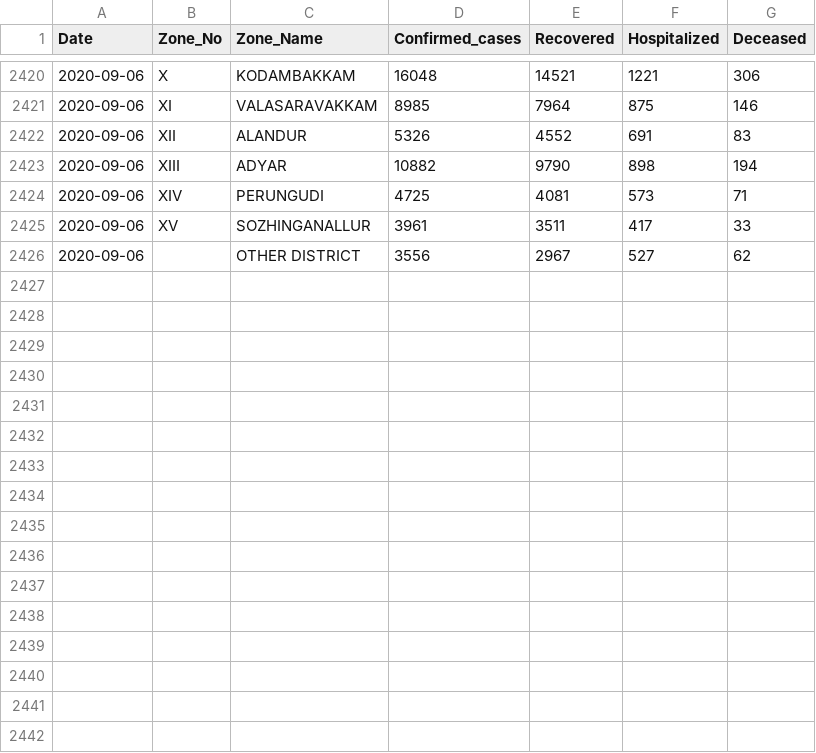
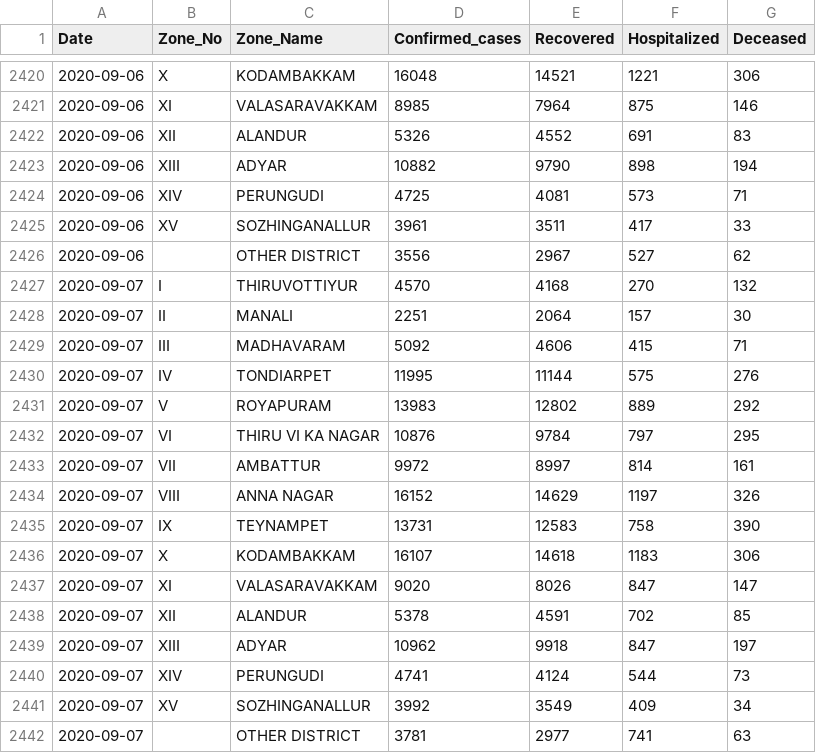
Before and after one commit to elseasama/covid19chennai, a CSV file: chennai_data/cases.csv, drawn as a sheet; only a part is shown, gaps mark what is left out.

Commit message:
Update cases.csv

```diff
--- a/chennai_data/cases.csv
+++ b/chennai_data/cases.csv
@@ -2426 +2426,17 @@ Date,Zone_No,Zone_Name,Confirmed_cases,Recovered,Hospitalized,Deceased
  2020-09-06,,OTHER DISTRICT,3556,2967,527,62
+ 2020-09-07,I,THIRUVOTTIYUR,4570,4168,270,132
+ 2020-09-07,II,MANALI,2251,2064,157,30
+ 2020-09-07,III,MADHAVARAM,5092,4606,415,71
+ 2020-09-07,IV,TONDIARPET,11995,11144,575,276
+ 2020-09-07,V,ROYAPURAM,13983,12802,889,292
+ 2020-09-07,VI,THIRU VI KA NAGAR,10876,9784,797,295
+ 2020-09-07,VII,AMBATTUR,9972,8997,814,161
+ 2020-09-07,VIII,ANNA NAGAR,16152,14629,1197,326
+ 2020-09-07,IX,TEYNAMPET,13731,12583,758,390
+ 2020-09-07,X,KODAMBAKKAM,16107,14618,1183,306
+ 2020-09-07,XI,VALASARAVAKKAM,9020,8026,847,147
+ 2020-09-07,XII,ALANDUR,5378,4591,702,85
+ 2020-09-07,XIII,ADYAR,10962,9918,847,197
+ 2020-09-07,XIV,PERUNGUDI,4741,4124,544,73
+ 2020-09-07,XV,SOZHINGANALLUR,3992,3549,409,34
+ 2020-09-07,,OTHER DISTRICT,3781,2977,741,63
```
